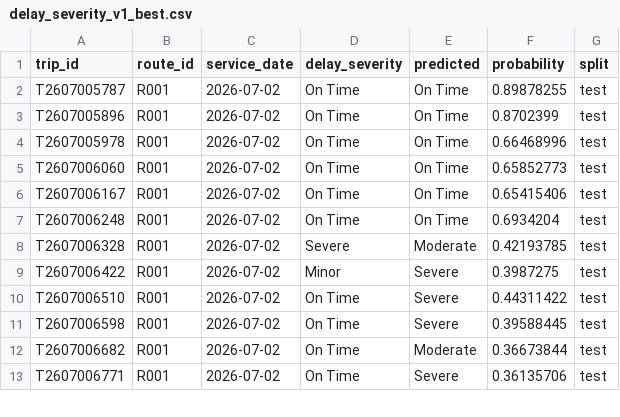
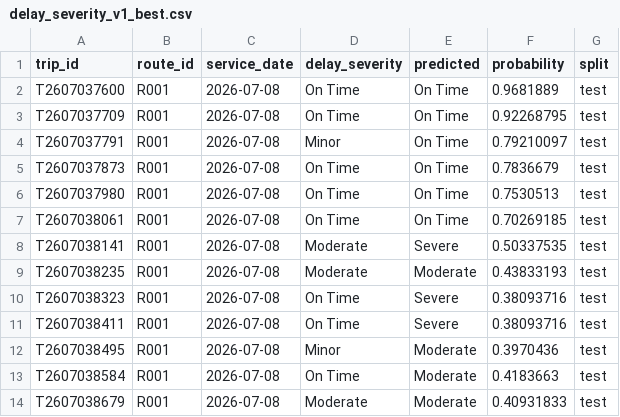
Before and after one commit to wisamahmed851/UrbanTransit, a CSV file: reports/python_sample_predictions/delay_severity_v1_best.csv, drawn as a sheet; only a part is shown; the diff covers the shown part only.

```diff
--- a/reports/python_sample_predictions/delay_severity_v1_best.csv
+++ b/reports/python_sample_predictions/delay_severity_v1_best.csv
@@ -1,13 +1,14 @@
 trip_id,route_id,service_date,delay_severity,predicted,probability,split
-T2607005787,R001,2026-07-02,On Time,On Time,0.89878255,test
-T2607005896,R001,2026-07-02,On Time,On Time,0.8702399,test
-T2607005978,R001,2026-07-02,On Time,On Time,0.66468996,test
-T2607006060,R001,2026-07-02,On Time,On Time,0.65852773,test
-T2607006167,R001,2026-07-02,On Time,On Time,0.65415406,test
-T2607006248,R001,2026-07-02,On Time,On Time,0.6934204,test
-T2607006328,R001,2026-07-02,Severe,Moderate,0.42193785,test
-T2607006422,R001,2026-07-02,Minor,Severe,0.3987275,test
-T2607006510,R001,2026-07-02,On Time,Severe,0.44311422,test
-T2607006598,R001,2026-07-02,On Time,Severe,0.39588445,test
-T2607006682,R001,2026-07-02,On Time,Moderate,0.36673844,test
-T2607006771,R001,2026-07-02,On Time,Severe,0.36135706,test
+T2607037600,R001,2026-07-08,On Time,On Time,0.9681889,test
+T2607037709,R001,2026-07-08,On Time,On Time,0.92268795,test
+T2607037791,R001,2026-07-08,Minor,On Time,0.79210097,test
+T2607037873,R001,2026-07-08,On Time,On Time,0.7836679,test
+T2607037980,R001,2026-07-08,On Time,On Time,0.7530513,test
+T2607038061,R001,2026-07-08,On Time,On Time,0.70269185,test
+T2607038141,R001,2026-07-08,Moderate,Severe,0.50337535,test
+T2607038235,R001,2026-07-08,Moderate,Moderate,0.43833193,test
+T2607038323,R001,2026-07-08,On Time,Severe,0.38093716,test
+T2607038411,R001,2026-07-08,On Time,Severe,0.38093716,test
+T2607038495,R001,2026-07-08,Minor,Moderate,0.3970436,test
+T2607038584,R001,2026-07-08,On Time,Moderate,0.4183663,test
+T2607038679,R001,2026-07-08,Moderate,Moderate,0.40931833,test
```
Also changed, not shown: 1 removed row and 22 edited cells elsewhere in this file, reports/python_cluster_profiles.csv, reports/python_sample_predictions/occupancy_forecast_v1_best.csv, 33 other files.
